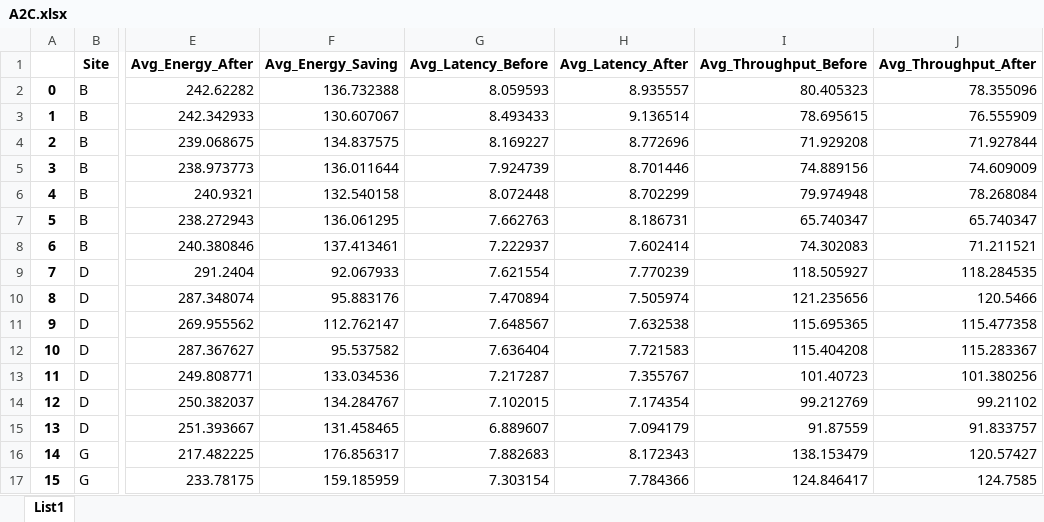
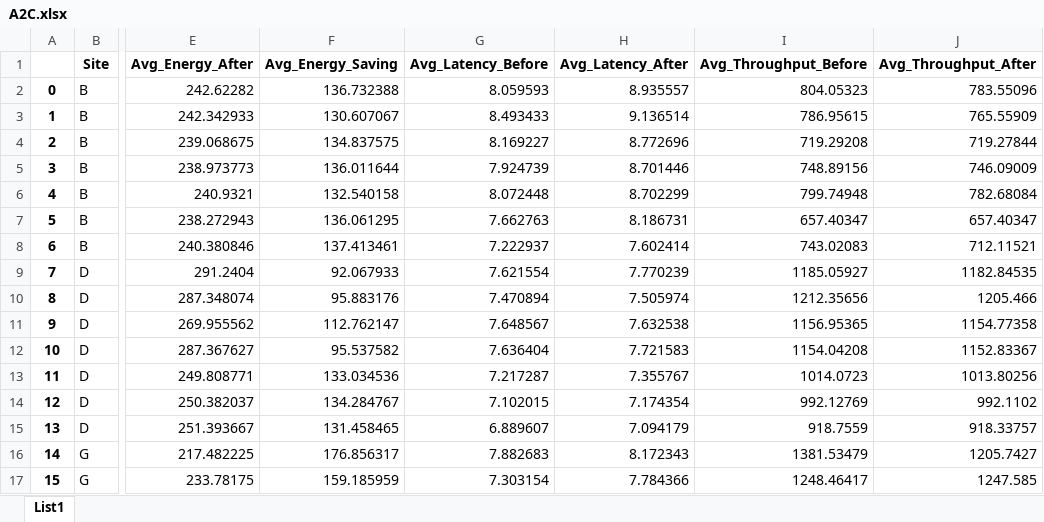
Before and after one commit to lizzy262/PESBiU, an Excel workbook: PESBiU2.0/results_graphs/A2C.xlsx, sheet List1, drawn as a sheet; only a part is shown, gaps mark what is left out; values as stored, in another font and other column widths than the file's, no borders; the diff covers the shown part only; the diff names each change by its address in the sheet, - before the commit and + after, or states it on an @@ line.

```diff
--- a/PESBiU2.0/results_graphs/A2C.xlsx (sheet List1)
+++ b/PESBiU2.0/results_graphs/A2C.xlsx (sheet List1)
-I2 (Avg_Throughput_Before): 80.405323
+I2 (Avg_Throughput_Before): 804.05323
-J2 (Avg_Throughput_After): 78.355096
+J2 (Avg_Throughput_After): 783.55096
-I3 (Avg_Throughput_Before): 78.695615
+I3 (Avg_Throughput_Before): 786.95615
-J3 (Avg_Throughput_After): 76.555909
+J3 (Avg_Throughput_After): 765.55909
-I4 (Avg_Throughput_Before): 71.929208
+I4 (Avg_Throughput_Before): 719.29208
-J4 (Avg_Throughput_After): 71.927844
+J4 (Avg_Throughput_After): 719.27844
-I5 (Avg_Throughput_Before): 74.889156
+I5 (Avg_Throughput_Before): 748.89156
-J5 (Avg_Throughput_After): 74.609009
+J5 (Avg_Throughput_After): 746.09009
-I6 (Avg_Throughput_Before): 79.974948
+I6 (Avg_Throughput_Before): 799.74948
-J6 (Avg_Throughput_After): 78.268084
+J6 (Avg_Throughput_After): 782.68084
-I7 (Avg_Throughput_Before): 65.740347
+I7 (Avg_Throughput_Before): 657.40347
-J7 (Avg_Throughput_After): 65.740347
+J7 (Avg_Throughput_After): 657.40347
-I8 (Avg_Throughput_Before): 74.302083
+I8 (Avg_Throughput_Before): 743.02083
-J8 (Avg_Throughput_After): 71.211521
+J8 (Avg_Throughput_After): 712.11521
-I9 (Avg_Throughput_Before): 118.505927
+I9 (Avg_Throughput_Before): 1185.05927
-J9 (Avg_Throughput_After): 118.284535
+J9 (Avg_Throughput_After): 1182.84535
-I10 (Avg_Throughput_Before): 121.235656
+I10 (Avg_Throughput_Before): 1212.35656
-J10 (Avg_Throughput_After): 120.5466
+J10 (Avg_Throughput_After): 1205.466
-I11 (Avg_Throughput_Before): 115.695365
+I11 (Avg_Throughput_Before): 1156.95365
-J11 (Avg_Throughput_After): 115.477358
+J11 (Avg_Throughput_After): 1154.77358
-I12 (Avg_Throughput_Before): 115.404208
+I12 (Avg_Throughput_Before): 1154.04208
-J12 (Avg_Throughput_After): 115.283367
+J12 (Avg_Throughput_After): 1152.83367
-I13 (Avg_Throughput_Before): 101.40723
+I13 (Avg_Throughput_Before): 1014.0723
-J13 (Avg_Throughput_After): 101.380256
+J13 (Avg_Throughput_After): 1013.80256
-I14 (Avg_Throughput_Before): 99.212769
+I14 (Avg_Throughput_Before): 992.12769
-J14 (Avg_Throughput_After): 99.21102
+J14 (Avg_Throughput_After): 992.1102
-I15 (Avg_Throughput_Before): 91.87559
+I15 (Avg_Throughput_Before): 918.7559
-J15 (Avg_Throughput_After): 91.833757
+J15 (Avg_Throughput_After): 918.33757
-I16 (Avg_Throughput_Before): 138.153479
+I16 (Avg_Throughput_Before): 1381.53479
-J16 (Avg_Throughput_After): 120.57427
+J16 (Avg_Throughput_After): 1205.7427
-I17 (Avg_Throughput_Before): 124.846417
+I17 (Avg_Throughput_Before): 1248.46417
-J17 (Avg_Throughput_After): 124.7585
+J17 (Avg_Throughput_After): 1247.585
```
Also changed, not shown: 10 edited cells elsewhere in this sheet, PESBiU2.0/results_graphs/DDDQN.xlsx, PESBiU2.0/results_graphs/FallDDDQN.xlsx, 4 other files.
